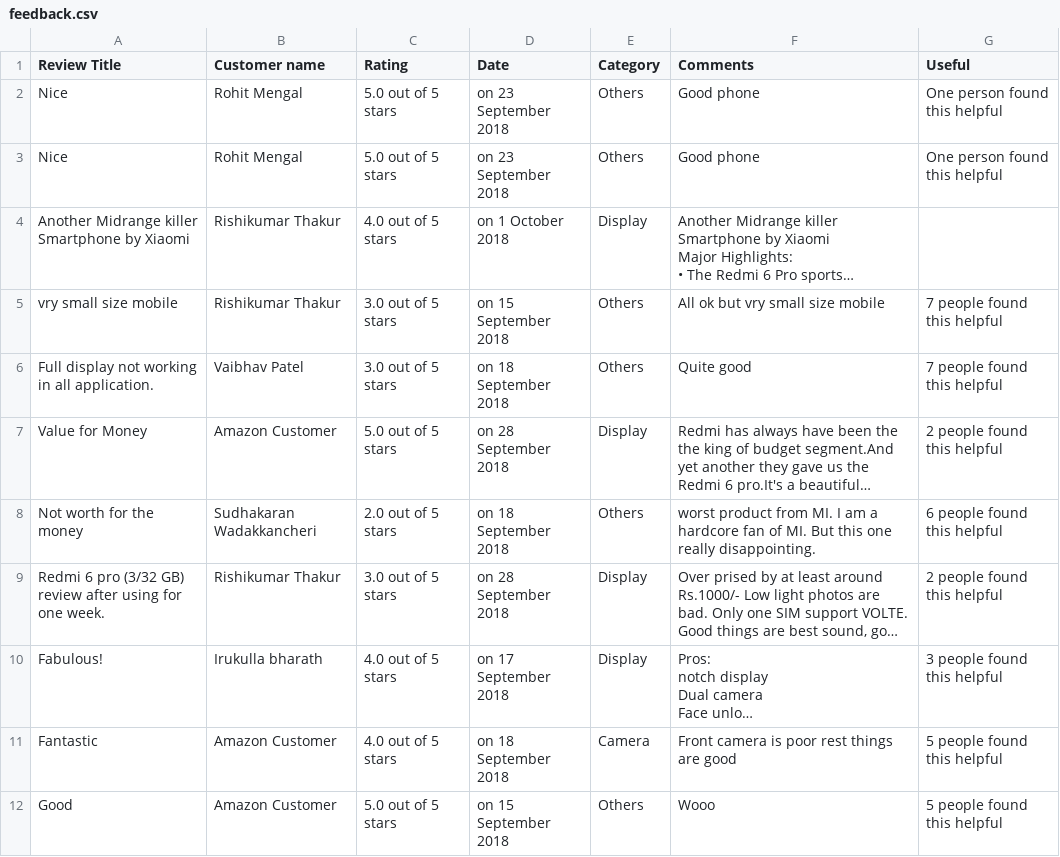
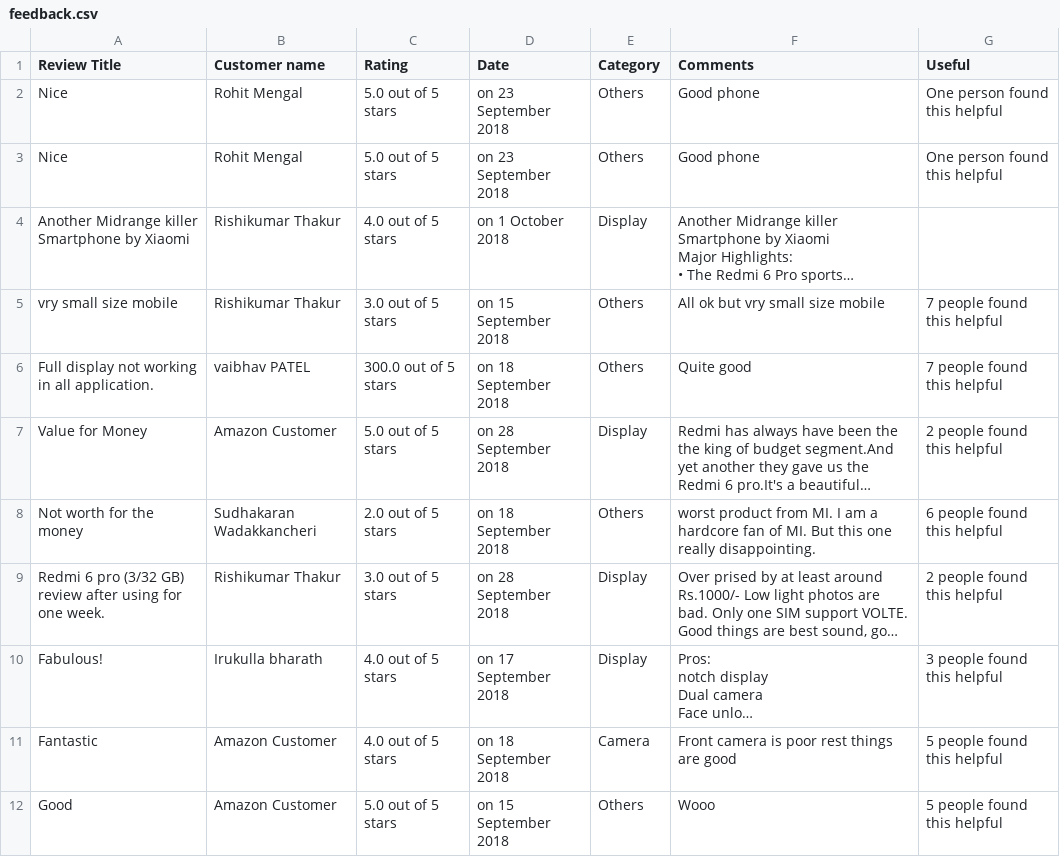
Before and after one commit to StephanieVazquez/mineria, a CSV file: feedback.csv, drawn as a sheet; only a part is shown; long unchanged cells end in …; the diff names each change by its address in the sheet, - before the commit and + after, or states it on an @@ line.

Commit message:
Update feedback.csv

```diff
--- a/feedback.csv
+++ b/feedback.csv
-B6 (Customer name): Vaibhav Patel
+B6 (Customer name): vaibhav PATEL
-C6 (Rating): 3.0 out of 5 stars
+C6 (Rating): 300.0 out of 5 stars
```
